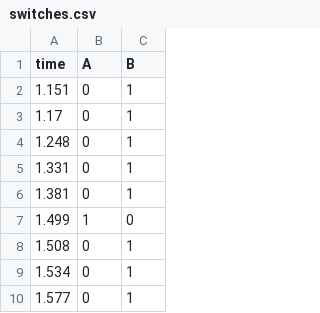
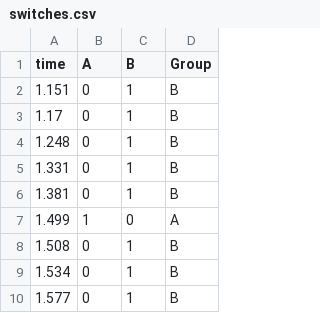
Before and after one commit to YosefGuevara012/Survival-Analysis, a CSV file: Peter_smith_exercices/8_Parametric models/switches.csv, drawn as a sheet; only a part is shown; the diff names each change by its address in the sheet, - before the commit and + after, or states it on an @@ line.

Commit message:
Homewoek finished cap1, cap4, cap6, cap8 Peter smith

```diff
--- a/Peter_smith_exercices/8_Parametric models/switches.csv
+++ b/Peter_smith_exercices/8_Parametric models/switches.csv
+column D (Group), rows 2-10: B | B | B | B | B | A | B | B | B
```
Also changed, not shown: 14 other files.
